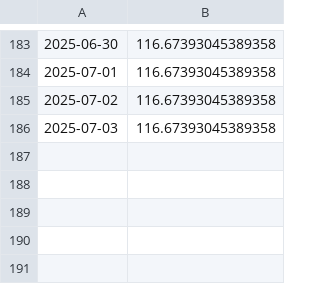
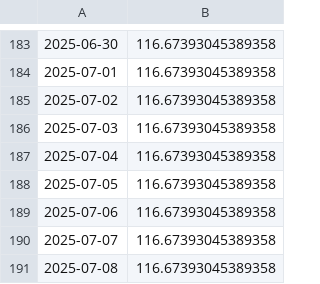
Before and after one commit to kaboya19/web-tufe-streamlit, a CSV file: tüik.csv, drawn as a sheet; only a part is shown, gaps mark what is left out; the diff names each change by its address in the sheet, - before the commit and + after, or states it on an @@ line.

```diff
--- a/tüik.csv
+++ b/tüik.csv
+row 187: 2025-07-04 | 116.67393045389358
+row 188: 2025-07-05 | 116.67393045389358
+row 189: 2025-07-06 | 116.67393045389358
+row 190: 2025-07-07 | 116.67393045389358
+row 191: 2025-07-08 | 116.67393045389358
```
Also changed, not shown: anagruplar.csv, gruplar.csv, 11 other files.
